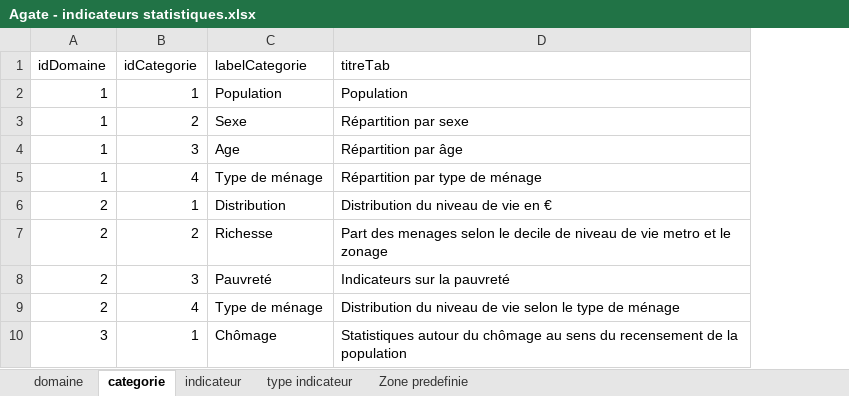
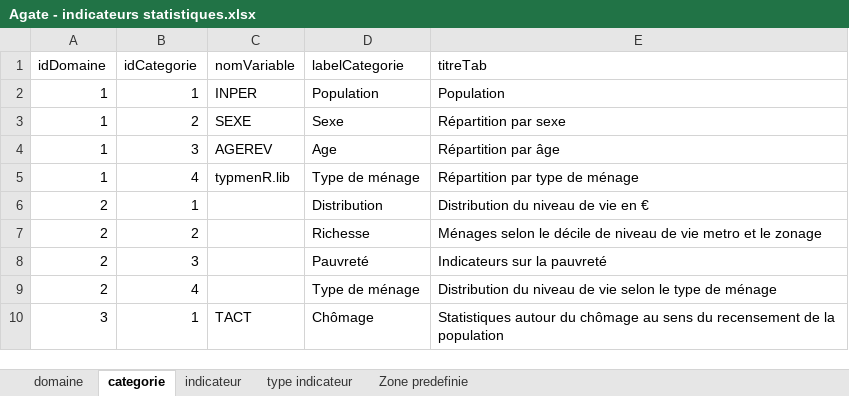
Before and after one commit to NKempf/Agate, an Excel workbook: Data/Liste indicateurs statistiques/Agate - indicateurs statistiques.xlsx, sheet categorie, drawn as a sheet; only a part is shown; values as stored, in another font and other column widths than the file's, no borders; charts and pictures not drawn; addresses are those after the commit; the diff covers the shown part only; the diff names each change by its address in the sheet, - before the commit and + after, or states it on an @@ line.

```diff
--- a/Data/Liste indicateurs statistiques/Agate - indicateurs statistiques.xlsx (sheet categorie)
+++ b/Data/Liste indicateurs statistiques/Agate - indicateurs statistiques.xlsx (sheet categorie)
+column C (nomVariable), rows 2-10: INPER | SEXE | AGEREV | typmenR.lib |  |  |  |  | TACT
-E7 (titreTab): Part des menages selon le decile de niveau…
+E7 (titreTab): Ménages selon le décile de niveau…
```
Also changed, not shown: 19 added rows and 19 edited cells elsewhere in this sheet, sheet indicateur, sheet domaine, 5 other files.
